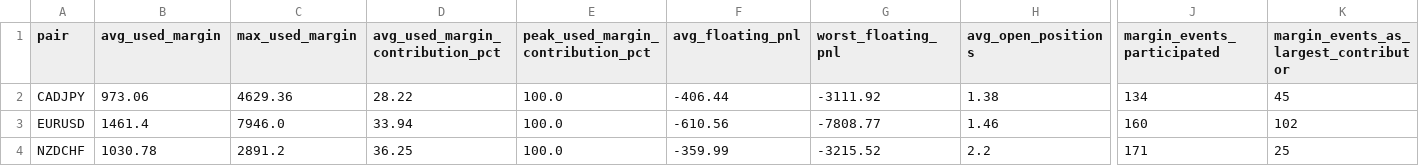
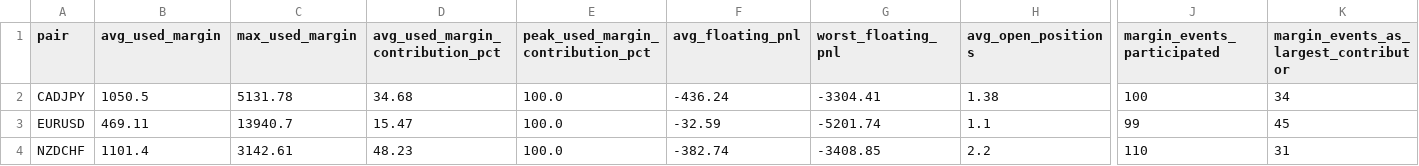
Before and after one commit to jsoto060/mt5-portfolio-analyzer, a CSV file: output/margin_pair_summary.csv, drawn as a sheet; only a part is shown, gaps mark what is left out; the diff names each change by its address in the sheet, - before the commit and + after, or states it on an @@ line.

```diff
--- a/output/margin_pair_summary.csv
+++ b/output/margin_pair_summary.csv
-B2 (avg_used_margin): 973.06
+B2 (avg_used_margin): 1050.5
-C2 (max_used_margin): 4629.36
+C2 (max_used_margin): 5131.78
-D2 (avg_used_margin_contribution_pct): 28.22
+D2 (avg_used_margin_contribution_pct): 34.68
-F2 (avg_floating_pnl): -406.44
+F2 (avg_floating_pnl): -436.24
-G2 (worst_floating_pnl): -3111.92
+G2 (worst_floating_pnl): -3304.41
-J2 (margin_events_participated): 134
+J2 (margin_events_participated): 100
-K2: 45
+K2: 34
-B3 (avg_used_margin): 1461.4
+B3 (avg_used_margin): 469.11
-C3 (max_used_margin): 7946.0
+C3 (max_used_margin): 13940.7
-D3 (avg_used_margin_contribution_pct): 33.94
+D3 (avg_used_margin_contribution_pct): 15.47
-F3 (avg_floating_pnl): -610.56
+F3 (avg_floating_pnl): -32.59
-G3 (worst_floating_pnl): -7808.77
+G3 (worst_floating_pnl): -5201.74
-H3 (avg_open_positions): 1.46
+H3 (avg_open_positions): 1.1
-J3 (margin_events_participated): 160
+J3 (margin_events_participated): 99
-K3: 102
+K3: 45
-B4 (avg_used_margin): 1030.78
+B4 (avg_used_margin): 1101.4
-C4 (max_used_margin): 2891.2
+C4 (max_used_margin): 3142.61
-D4 (avg_used_margin_contribution_pct): 36.25
+D4 (avg_used_margin_contribution_pct): 48.23
-F4 (avg_floating_pnl): -359.99
+F4 (avg_floating_pnl): -382.74
-G4 (worst_floating_pnl): -3215.52
+G4 (worst_floating_pnl): -3408.85
-J4 (margin_events_participated): 171
+J4 (margin_events_participated): 110
-K4: 25
+K4: 31
```
Also changed, not shown: output/summary.csv, output/swap_summary.csv, 19 other files.
